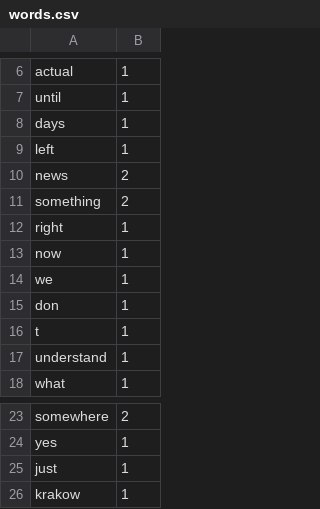
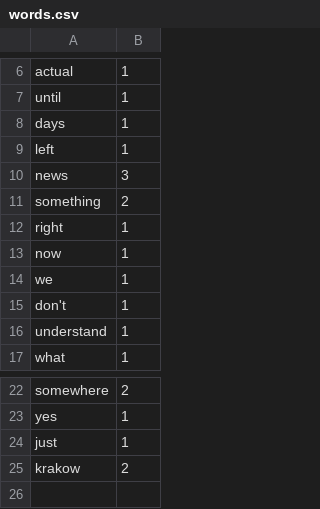
Before and after one commit to AnastasiyaKlenitskaya/Python_DQE, a CSV file: CSV_parsing/CSV_files/words.csv, drawn as a sheet; only a part is shown, gaps mark what is left out.

```diff
--- a/CSV_parsing/CSV_files/words.csv
+++ b/CSV_parsing/CSV_files/words.csv
@@ -9,3 +9,3 @@ days,1
 left,1
-news,2
+news,3
 something,2
@@ -14,4 +14,3 @@ now,1
 we,1
-don,1
-t,1
+don't,1
 understand,1
@@ -25,2 +24,2 @@ yes,1
 just,1
-krakow,1
+krakow,2
```
Also changed, not shown: CSV_parsing/CSV_files/letters.csv, 3 other files.
